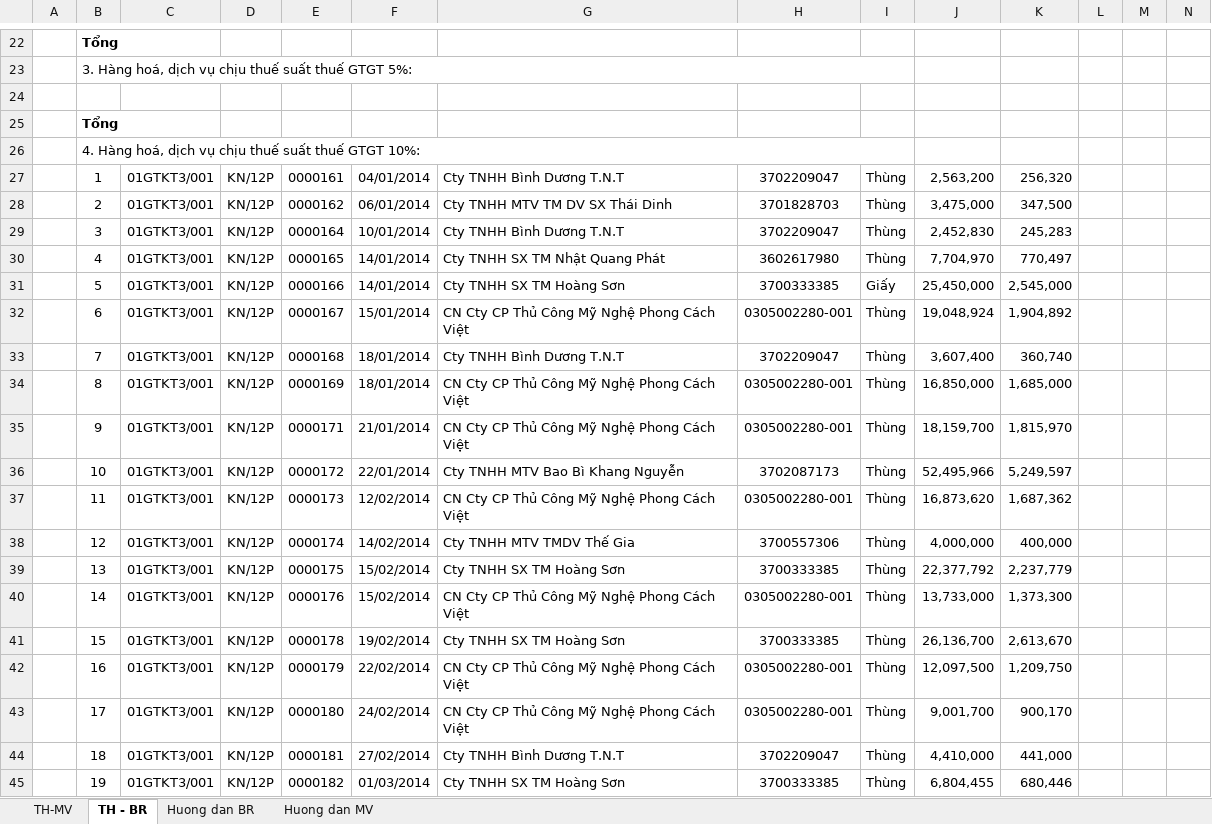
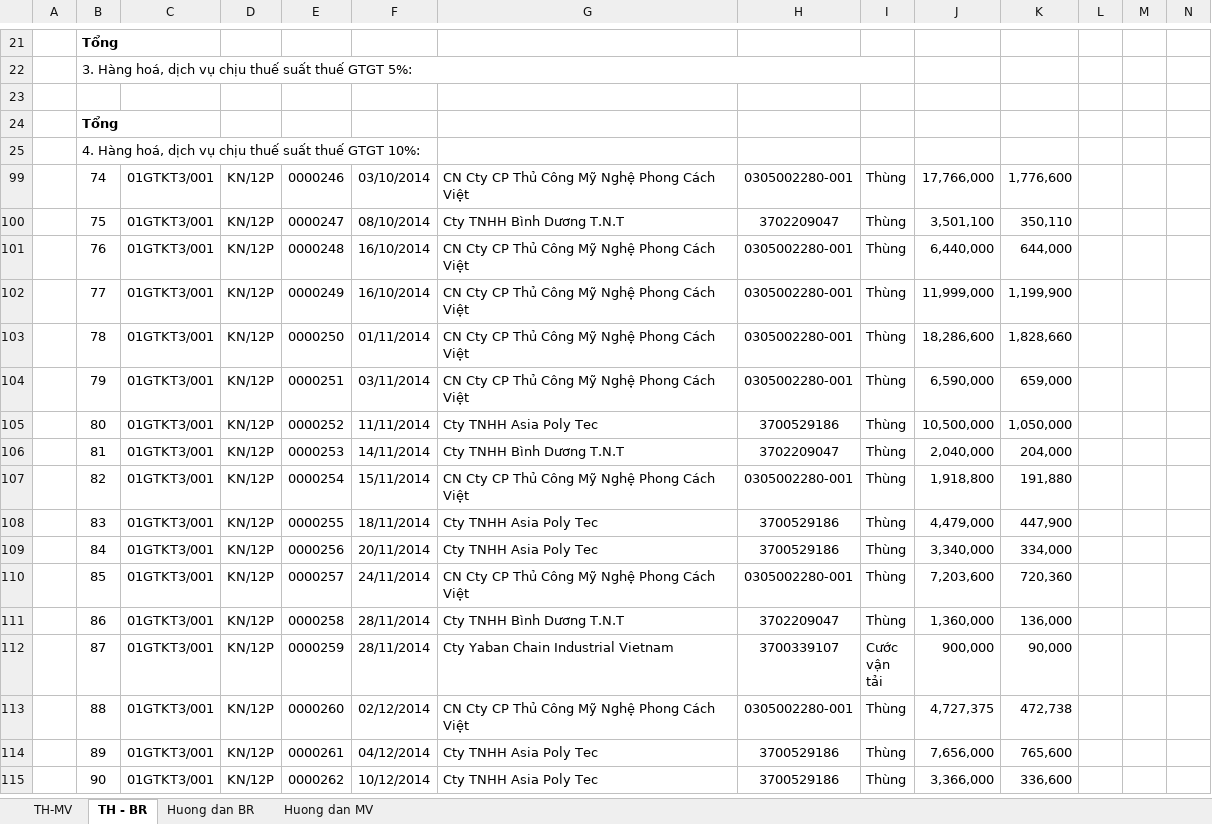
Before and after one commit to vuphuong11/KIM-DUNG-PHAT, an Excel workbook: SO SACH/3702076037/2014/BANGKE GTGT - 14.xlsx, sheet TH - BR, drawn as a sheet; only a part is shown, gaps mark what is left out; the shorter side is filled out with more unchanged rows; values as stored, in another font and other column widths than the file's, no borders; charts and pictures not drawn; removed rows and columns are numbered as before the commit, all else as after; the diff covers the shown part only; the diff names each change by its address in the sheet, - before the commit and + after, or states it on an @@ line.

```diff
--- a/SO SACH/3702076037/2014/BANGKE GTGT - 14.xlsx (sheet TH - BR)
+++ b/SO SACH/3702076037/2014/BANGKE GTGT - 14.xlsx (sheet TH - BR)
-B26:I26 merged
@@ row 27 hidden:  | 1 | 01GTKT3/001 | KN/12P | 0000161 | 04/01/2014 | Cty TNHH Bình Dương T.N.T | 3702209047 | Thùng | 2,563,200 | 256,320 | 1 @@
@@ row 28 hidden:  | 2 | 01GTKT3/001 | KN/12P | 0000162 | 06/01/2014 | Cty TNHH MTV TM DV SX Thái Dinh | 3701828703 | Thùng | 3,475,000 | 347,500 | 1 @@
@@ row 29 hidden:  | 3 | 01GTKT3/001 | KN/12P | 0000164 | 10/01/2014 | Cty TNHH Bình Dương T.N.T | 3702209047 | Thùng | 2,452,830 | 245,283 | 1 @@
@@ row 30 hidden:  | 4 | 01GTKT3/001 | KN/12P | 0000165 | 14/01/2014 | Cty TNHH SX TM Nhật Quang Phát | 3602617980 | Thùng | 7,704,970 | 770,497 | 1 @@
@@ row 31 hidden:  | 5 | 01GTKT3/001 | KN/12P | 0000166 | 14/01/2014 | Cty TNHH SX TM Hoàng Sơn | 3700333385 | Giấy | 25,450,000 | 2,545,000 | 1 @@
@@ row 32 hidden:  | 6 | 01GTKT3/001 | KN/12P | 0000167 | 15/01/2014 | CN Cty CP Thủ Công Mỹ Nghệ Phong Cách Việt | 0305002280-001 | Thùng | 19,048,924 | 1,904,892 | 1 @@
@@ row 33 hidden:  | 7 | 01GTKT3/001 | KN/12P | 0000168 | 18/01/2014 | Cty TNHH Bình Dương T.N.T | 3702209047 | Thùng | 3,607,400 | 360,740 | 1 @@
@@ row 34 hidden:  | 8 | 01GTKT3/001 | KN/12P | 0000169 | 18/01/2014 | CN Cty CP Thủ Công Mỹ Nghệ Phong Cách Việt | 0305002280-001 | Thùng | 16,850,000 | 1,685,000 | 1 @@
@@ row 35 hidden:  | 9 | 01GTKT3/001 | KN/12P | 0000171 | 21/01/2014 | CN Cty CP Thủ Công Mỹ Nghệ Phong Cách Việt | 0305002280-001 | Thùng | 18,159,700 | 1,815,970 | 1 @@
@@ row 36 hidden:  | 10 | 01GTKT3/001 | KN/12P | 0000172 | 22/01/2014 | Cty TNHH MTV Bao Bì Khang Nguyễn | 3702087173 | Thùng | 52,495,966 | 5,249,597 | 1 @@
@@ row 37 hidden:  | 11 | 01GTKT3/001 | KN/12P | 0000173 | 12/02/2014 | CN Cty CP Thủ Công Mỹ Nghệ Phong Cách Việt | 0305002280-001 | Thùng | 16,873,620 | 1,687,362 | 1 @@
@@ row 38 hidden:  | 12 | 01GTKT3/001 | KN/12P | 0000174 | 14/02/2014 | Cty TNHH MTV TMDV Thế Gia | 3700557306 | Thùng | 4,000,000 | 400,000 | 1 @@
@@ row 39 hidden:  | 13 | 01GTKT3/001 | KN/12P | 0000175 | 15/02/2014 | Cty TNHH SX TM Hoàng Sơn | 3700333385 | Thùng | 22,377,792 | 2,237,779 | 1 @@
@@ row 40 hidden:  | 14 | 01GTKT3/001 | KN/12P | 0000176 | 15/02/2014 | CN Cty CP Thủ Công Mỹ Nghệ Phong Cách Việt | 0305002280-001 | Thùng | 13,733,000 | 1,373,300 | 1 @@
@@ row 41 hidden:  | 15 | 01GTKT3/001 | KN/12P | 0000178 | 19/02/2014 | Cty TNHH SX TM Hoàng Sơn | 3700333385 | Thùng | 26,136,700 | 2,613,670 | 1 @@
@@ row 42 hidden:  | 16 | 01GTKT3/001 | KN/12P | 0000179 | 22/02/2014 | CN Cty CP Thủ Công Mỹ Nghệ Phong Cách Việt | 0305002280-001 | Thùng | 12,097,500 | 1,209,750 | 1 @@
@@ row 43 hidden:  | 17 | 01GTKT3/001 | KN/12P | 0000180 | 24/02/2014 | CN Cty CP Thủ Công Mỹ Nghệ Phong Cách Việt | 0305002280-001 | Thùng | 9,001,700 | 900,170 | 1 @@
@@ row 44 hidden:  | 18 | 01GTKT3/001 | KN/12P | 0000181 | 27/02/2014 | Cty TNHH Bình Dương T.N.T | 3702209047 | Thùng | 4,410,000 | 441,000 | 1 @@
@@ row 45 hidden:  | 19 | 01GTKT3/001 | KN/12P | 0000182 | 01/03/2014 | Cty TNHH SX TM Hoàng Sơn | 3700333385 | Thùng | 6,804,455 | 680,446 | 1 @@
```
Also changed, not shown: 2 added rows, 4 removed rows, 54 hidden or unhidden rows, 8 edited cells, cell formats and merged cells elsewhere in this sheet, sheet TH-MV, formulas that keep their value, charts or pictures, SO SACH/3702076037/2012/BANGKE GTGT - 12.xlsx, SO SACH/3702076037/2013/BANGKE GTGT - 13.xlsx, 2 other files.
